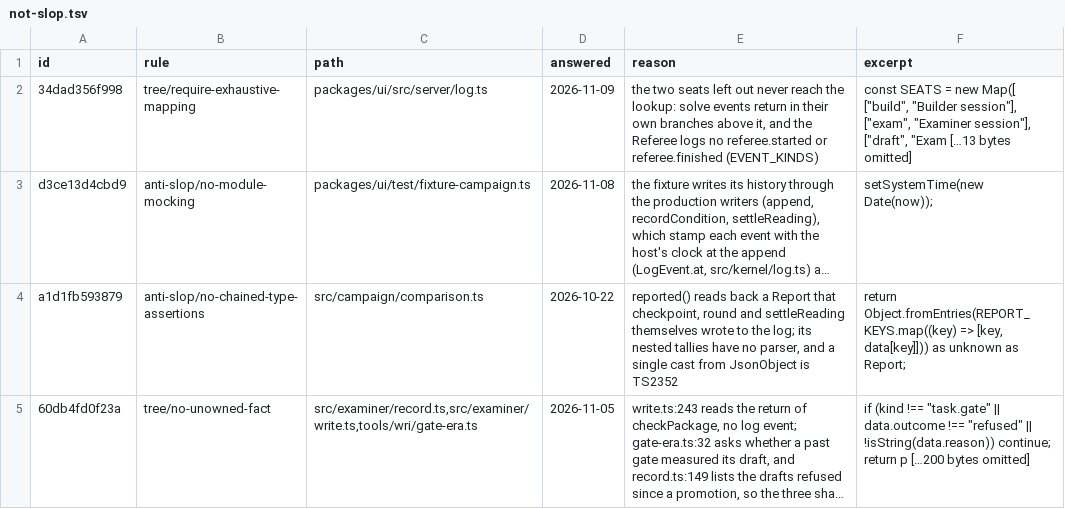
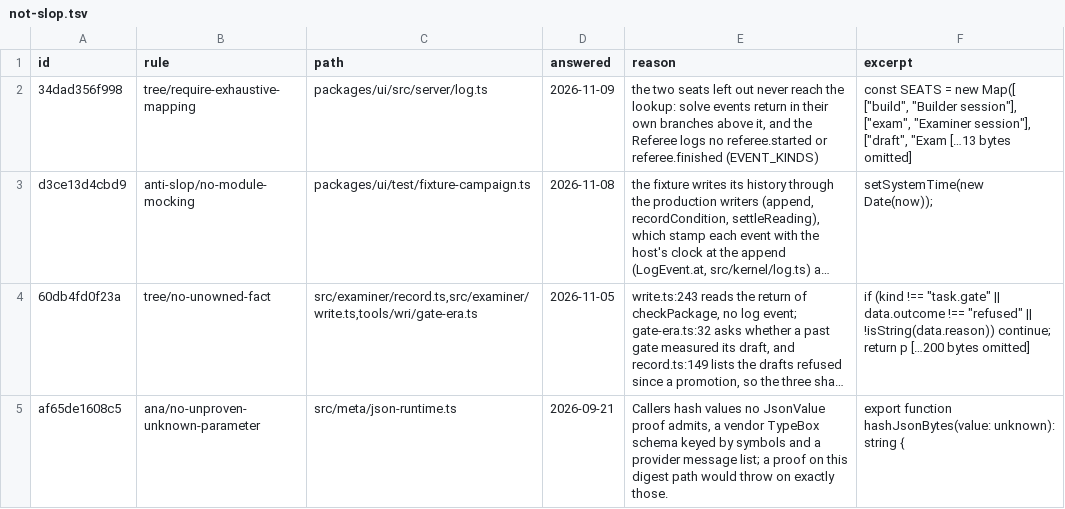
Before and after one commit to s-smits/anabasis, a TSV file: tools/oxlint/not-slop.tsv, drawn as a sheet; only a part is shown; the shorter side is filled out with more unchanged rows; long unchanged cells end in …; the diff covers the shown part only; the diff names each change by its address in the sheet, - before the commit and + after, or states it on an @@ line.

Commit message:
Fix four answered census sites, and gate the wider boolean-parameter reading
The operator asked whether every answer in `not-slop.tsv` holds (22 November 2026: "and you agree
with not-slop.tsv as not slop? and vice versa? all flagged?", then "okay great fix, and tune bun run
simplify related scripts / linters etc agg & amb"). Four answers argued that the fix was hard rather
than wrong, and one more rested on the same cast, so they are fixed and their rows go (20 rows to 15):

- `launch.json`, spelt in `tools/wri/packets.ts` and `wri.ts` for the same manifest, is `LAUNCH`
  beside `WRI` in `tools/wri/index.ts`;
- a check program's `brief.json`, spelt in four files, is `CHECK_BRIEF` in `bundle-layout.ts`, from
  which `BRIEF_FILE` is built;
- the two `as unknown as` casts that read back a logged `Report` and `Condition` go through
  `parseJsonAs`, which now takes an object a log reader parsed as well as bytes, the same declared
  contract;
- the `--name` and `--harness` check that `import.ts` and `promote.ts` each spelt is `harnessNamed`
  beside `campaignLog`.

`ana/no-positional-boolean-parameter` staged its wider reading (Foxglove's flags and bindings) at
three sites. `openingCommand` is a true one, exported with a bare `live`, and now takes the run's
row. `held` and `firedIf` were the rule's defect: each boolean only decides whether anything is
yielded (`holds ? [what] : []`) and reads at the call as an `if`, the shape `keysIf` was exempted
for. The exemption now reads that shape, any conditional with an empty arm, in place of asking for a
function after the boolean, which covered `keysIf` alone. With no site left, the wider reading is
the rule's only one: the `widen` option and its schema go, and `staged-rules.json` holds no rule.

`packages/ui/test/view-model.test.ts` failed the UI's own typecheck in the gate under
`@types/bun` 1.4.5's `toEqual`; the two comparisons now type. A check run alone did not show it,
since the runner's shim sends `bun check` to the root project.

```diff
--- a/tools/oxlint/not-slop.tsv
+++ b/tools/oxlint/not-slop.tsv
-row 4: a1d1fb593879 | anti-slop/no-chained-type-assertions | src/campaign/comparison.ts | 2026-10-22 | reported() reads back a Report that checkpoint, round and settleReading themselves wrote to the log; its nested tallies have no parser, and a single cast from JsonObject is TS2352 | return Object.fromEntries(REPORT_KEYS.map((key) => [key, data[key]])) as unknown as Report;
```
Also changed, not shown: 4 removed rows elsewhere in this file, 20 other files.
